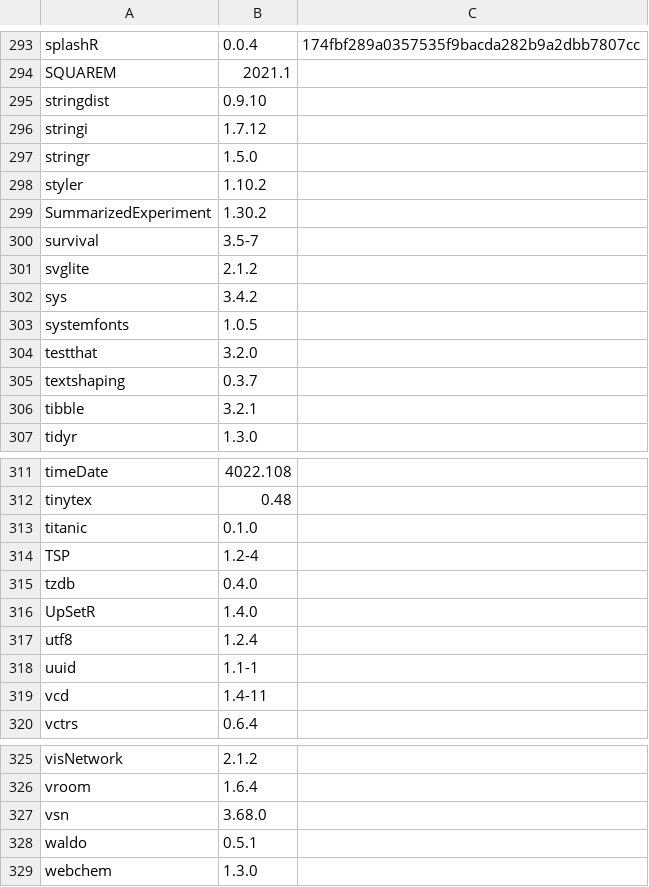
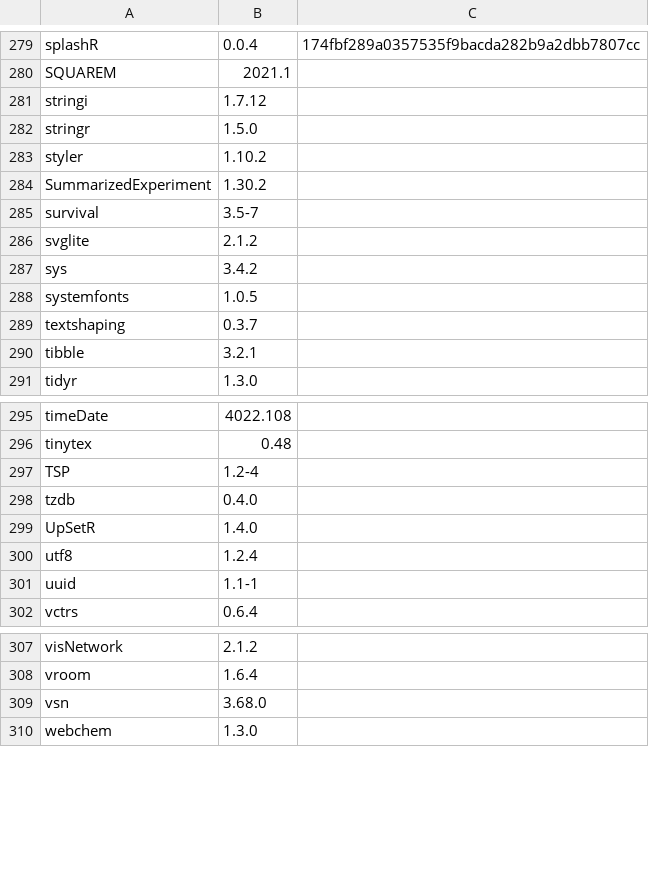
Before and after one commit to rickhelmus/patRoonDeps, a TSV file: patRoonDeps-4.3.tsv, drawn as a sheet; only a part is shown, gaps mark what is left out; the diff covers the shown part only.

```diff
--- a/patRoonDeps-4.3.tsv
+++ b/patRoonDeps-4.3.tsv
@@ -294,3 +280,2 @@ splashR	0.0.4	174fbf289a0357535f9bacda282b9a2dbb7807cc
 SQUAREM	2021.1	
-stringdist	0.9.10	
 stringi	1.7.12	
@@ -303,3 +288,2 @@ sys	3.4.2
 systemfonts	1.0.5	
-testthat	3.2.0	
 textshaping	0.3.7	
@@ -312,3 +296,2 @@ timeDate	4022.108
 tinytex	0.48	
-titanic	0.1.0	
 TSP	1.2-4	
@@ -318,3 +301,2 @@ utf8	1.2.4
 uuid	1.1-1	
-vcd	1.4-11	
 vctrs	0.6.4	
@@ -327,3 +309,2 @@ vroom	1.6.4
 vsn	3.68.0	
-waldo	0.5.1	
 webchem	1.3.0	
```
Also changed, not shown: 16 removed rows and 1 edited cell elsewhere in this file, patRoonDeps-4.2.tsv, 55 other files.
